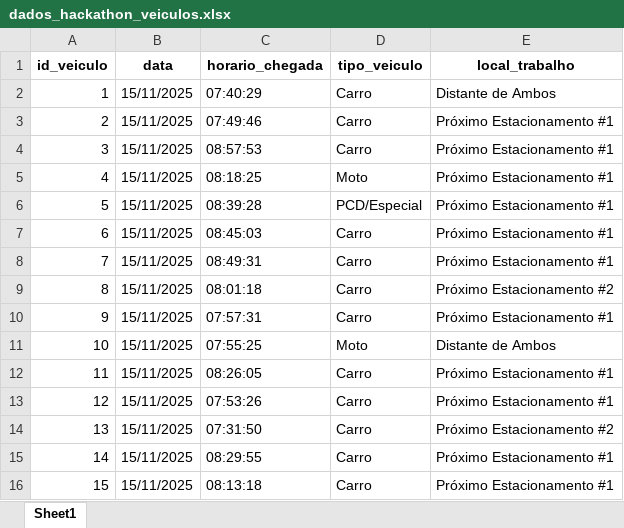
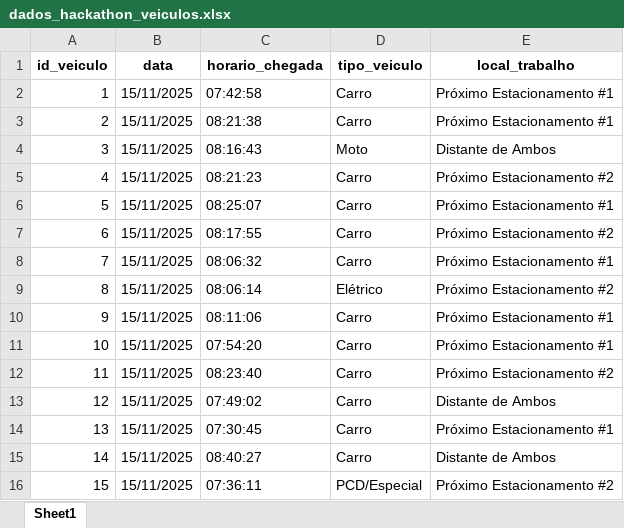
Before and after one commit to meirelesgc/DigitalTwin-api, an Excel workbook: dados_hackathon_veiculos.xlsx, sheet Sheet1, drawn as a sheet; only a part is shown; values as stored, in another font and other column widths than the file's, no borders; the diff covers the shown part only; the diff names each change by its address in the sheet, - before the commit and + after, or states it on an @@ line.

```diff
--- a/dados_hackathon_veiculos.xlsx (sheet Sheet1)
+++ b/dados_hackathon_veiculos.xlsx (sheet Sheet1)
-C2 (horario_chegada): 07:40:29
+C2 (horario_chegada): 07:42:58
-E2 (local_trabalho): Distante de Ambos
+E2 (local_trabalho): Próximo Estacionamento #1
-C3 (horario_chegada): 07:49:46
+C3 (horario_chegada): 08:21:38
-C4 (horario_chegada): 08:57:53
+C4 (horario_chegada): 08:16:43
-D4 (tipo_veiculo): Carro
+D4 (tipo_veiculo): Moto
-E4 (local_trabalho): Próximo Estacionamento #1
+E4 (local_trabalho): Distante de Ambos
-C5 (horario_chegada): 08:18:25
+C5 (horario_chegada): 08:21:23
-D5 (tipo_veiculo): Moto
+D5 (tipo_veiculo): Carro
-E5 (local_trabalho): Próximo Estacionamento #1
+E5 (local_trabalho): Próximo Estacionamento #2
-C6 (horario_chegada): 08:39:28
+C6 (horario_chegada): 08:25:07
-D6 (tipo_veiculo): PCD/Especial
+D6 (tipo_veiculo): Carro
-C7 (horario_chegada): 08:45:03
+C7 (horario_chegada): 08:17:55
-E7 (local_trabalho): Próximo Estacionamento #1
+E7 (local_trabalho): Próximo Estacionamento #2
-C8 (horario_chegada): 08:49:31
+C8 (horario_chegada): 08:06:32
-C9 (horario_chegada): 08:01:18
+C9 (horario_chegada): 08:06:14
-D9 (tipo_veiculo): Carro
+D9 (tipo_veiculo): Elétrico
-C10 (horario_chegada): 07:57:31
+C10 (horario_chegada): 08:11:06
-C11 (horario_chegada): 07:55:25
+C11 (horario_chegada): 07:54:20
-D11 (tipo_veiculo): Moto
+D11 (tipo_veiculo): Carro
-E11 (local_trabalho): Distante de Ambos
+E11 (local_trabalho): Próximo Estacionamento #1
-C12 (horario_chegada): 08:26:05
+C12 (horario_chegada): 08:23:40
-E12 (local_trabalho): Próximo Estacionamento #1
+E12 (local_trabalho): Próximo Estacionamento #2
-C13 (horario_chegada): 07:53:26
+C13 (horario_chegada): 07:49:02
-E13 (local_trabalho): Próximo Estacionamento #1
+E13 (local_trabalho): Distante de Ambos
-C14 (horario_chegada): 07:31:50
+C14 (horario_chegada): 07:30:45
-E14 (local_trabalho): Próximo Estacionamento #2
+E14 (local_trabalho): Próximo Estacionamento #1
-C15 (horario_chegada): 08:29:55
+C15 (horario_chegada): 08:40:27
-E15 (local_trabalho): Próximo Estacionamento #1
+E15 (local_trabalho): Distante de Ambos
-C16 (horario_chegada): 08:13:18
+C16 (horario_chegada): 07:36:11
-D16 (tipo_veiculo): Carro
+D16 (tipo_veiculo): PCD/Especial
-E16 (local_trabalho): Próximo Estacionamento #1
+E16 (local_trabalho): Próximo Estacionamento #2
```
Also changed, not shown: 315 edited cells elsewhere in this sheet, 2 other files.
